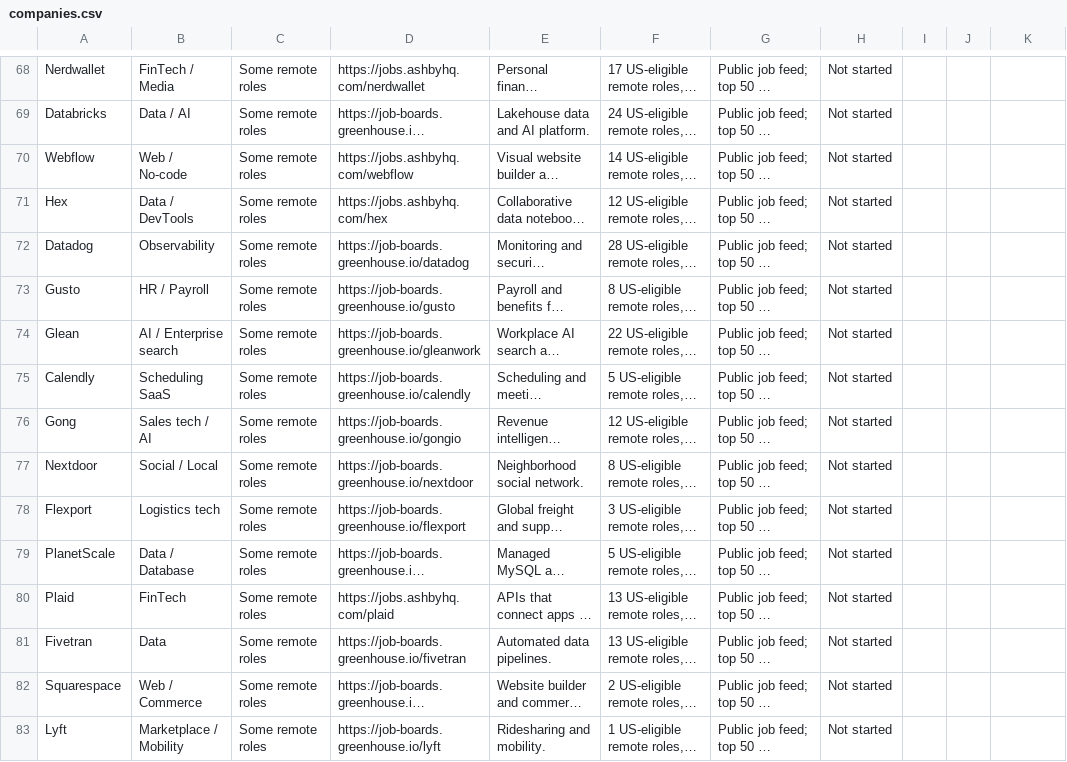
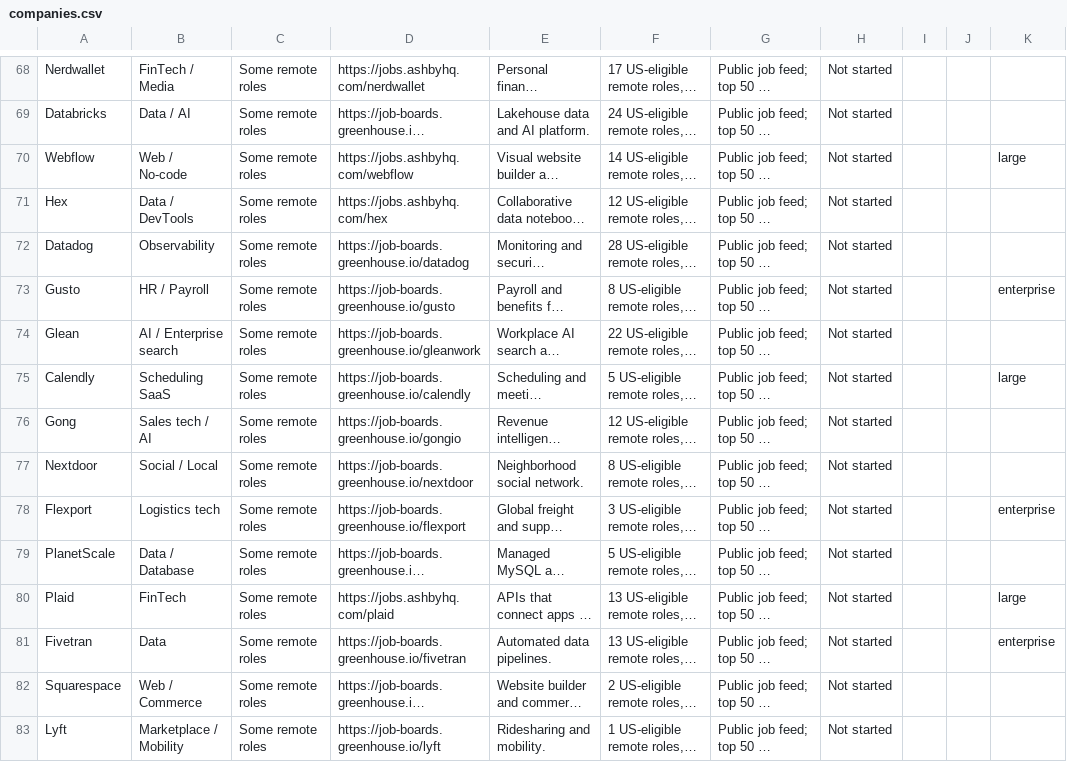
Before and after one commit to cdolivar/website-v3, a CSV file: job-board/companies.csv, drawn as a sheet; only a part is shown, gaps mark what is left out; long unchanged cells end in …; the diff covers the shown part only; the diff names each change by its address in the sheet, - before the commit and + after, or states it on an @@ line.

```diff
--- a/job-board/companies.csv
+++ b/job-board/companies.csv
-K70: (empty)
+K70: large
-K73: (empty)
+K73: enterprise
-K75: (empty)
+K75: large
-K78: (empty)
+K78: enterprise
-K80: (empty)
+K80: large
-K81: (empty)
+K81: enterprise
```
Also changed, not shown: 56 edited cells elsewhere in this file, 2 other files.
